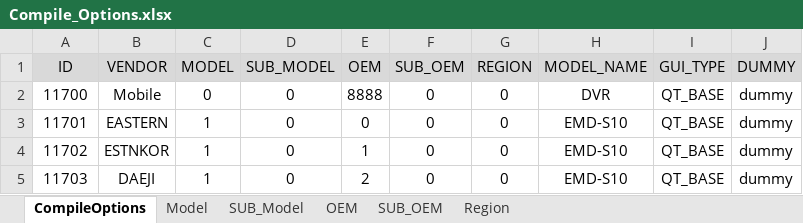
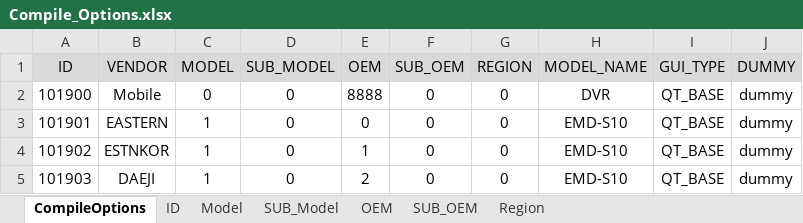
Before and after one commit to yjsin-emastec/neptune, an Excel workbook: Compile_Options.xlsx, sheet CompileOptions, drawn as a sheet; values as stored, in another font and other column widths than the file's, no borders; the diff names each change by its address in the sheet, - before the commit and + after, or states it on an @@ line.

Commit message:
Modify ID of compile

```diff
--- a/Compile_Options.xlsx (sheet CompileOptions)
+++ b/Compile_Options.xlsx (sheet CompileOptions)
+sheet tab: ID
-A2 (ID): 11700
+A2 (ID): 101900
-A3 (ID): 11701
+A3 (ID): 101901
-A4 (ID): 11702
+A4 (ID): 101902
-A5 (ID): 11703
+A5 (ID): 101903
```
Also changed, not shown: 1 other file.
